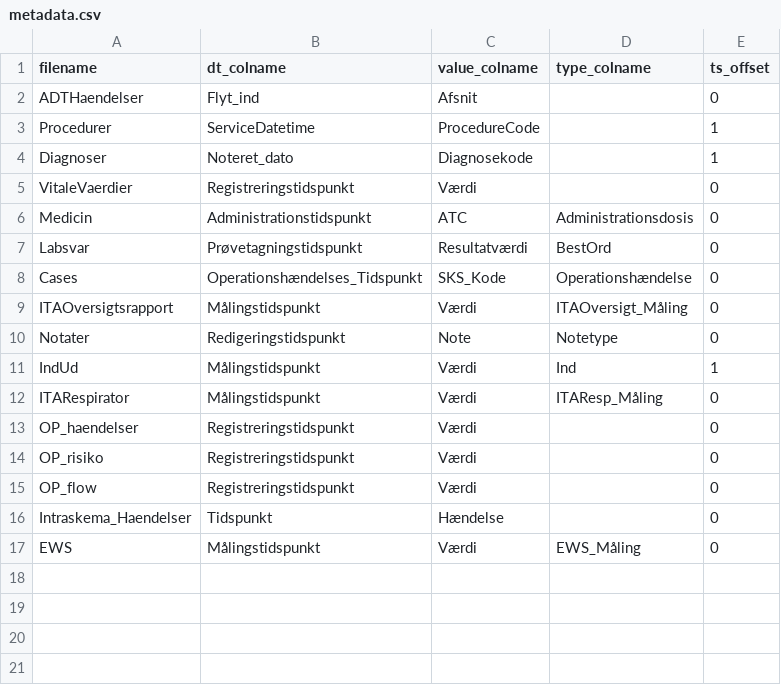
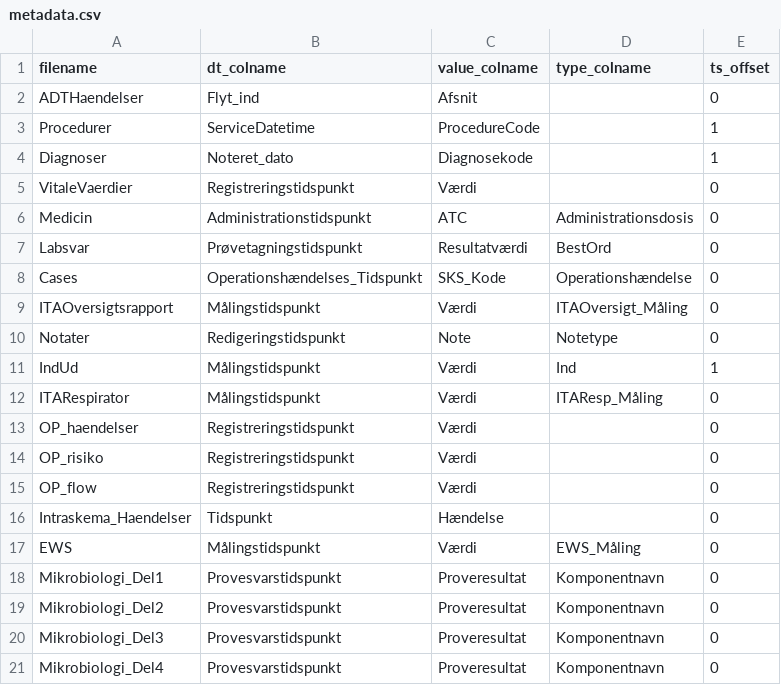
Before and after one commit to a-millarch/mlcstar, a CSV file: data/external/metadata.csv, drawn as a sheet; the diff names each change by its address in the sheet, - before the commit and + after, or states it on an @@ line.

Commit message:
updated metadata

```diff
--- a/data/external/metadata.csv
+++ b/data/external/metadata.csv
+row 18: Mikrobiologi_Del1 | Provesvarstidspunkt | Proveresultat | Komponentnavn | 0
+row 19: Mikrobiologi_Del2 | Provesvarstidspunkt | Proveresultat | Komponentnavn | 0
+row 20: Mikrobiologi_Del3 | Provesvarstidspunkt | Proveresultat | Komponentnavn | 0
+row 21: Mikrobiologi_Del4 | Provesvarstidspunkt | Proveresultat | Komponentnavn | 0
```
